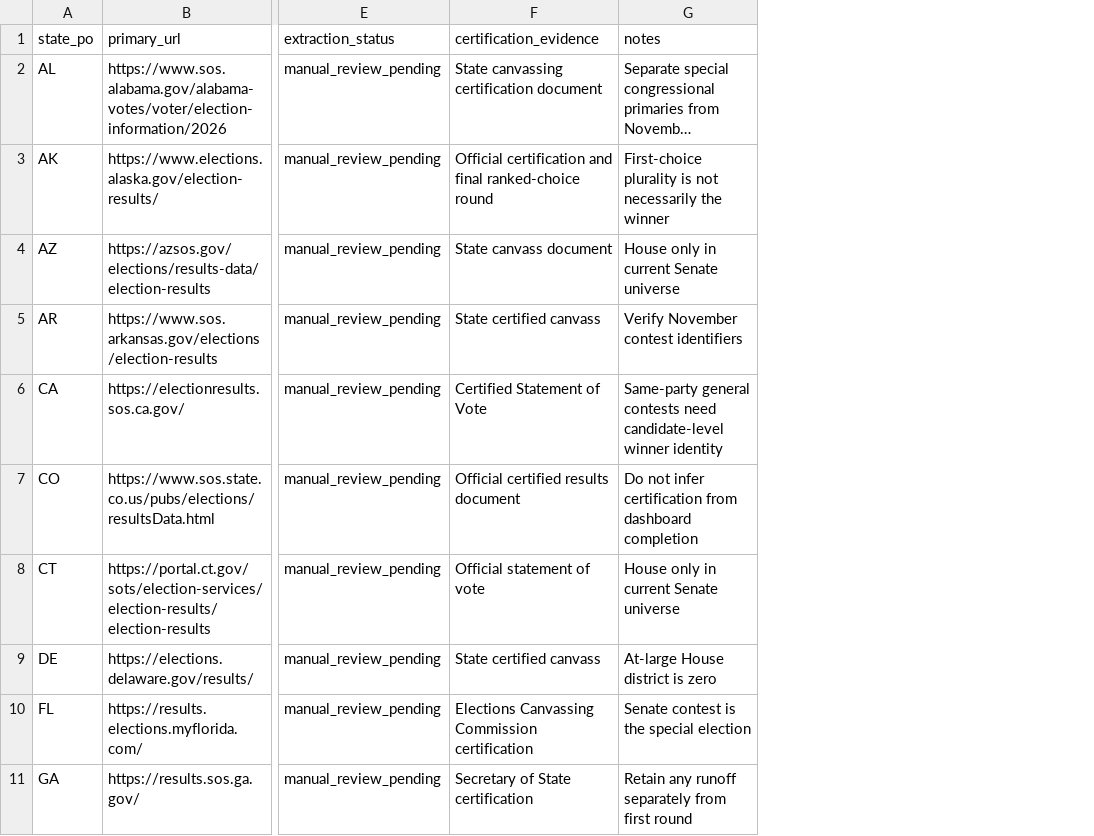
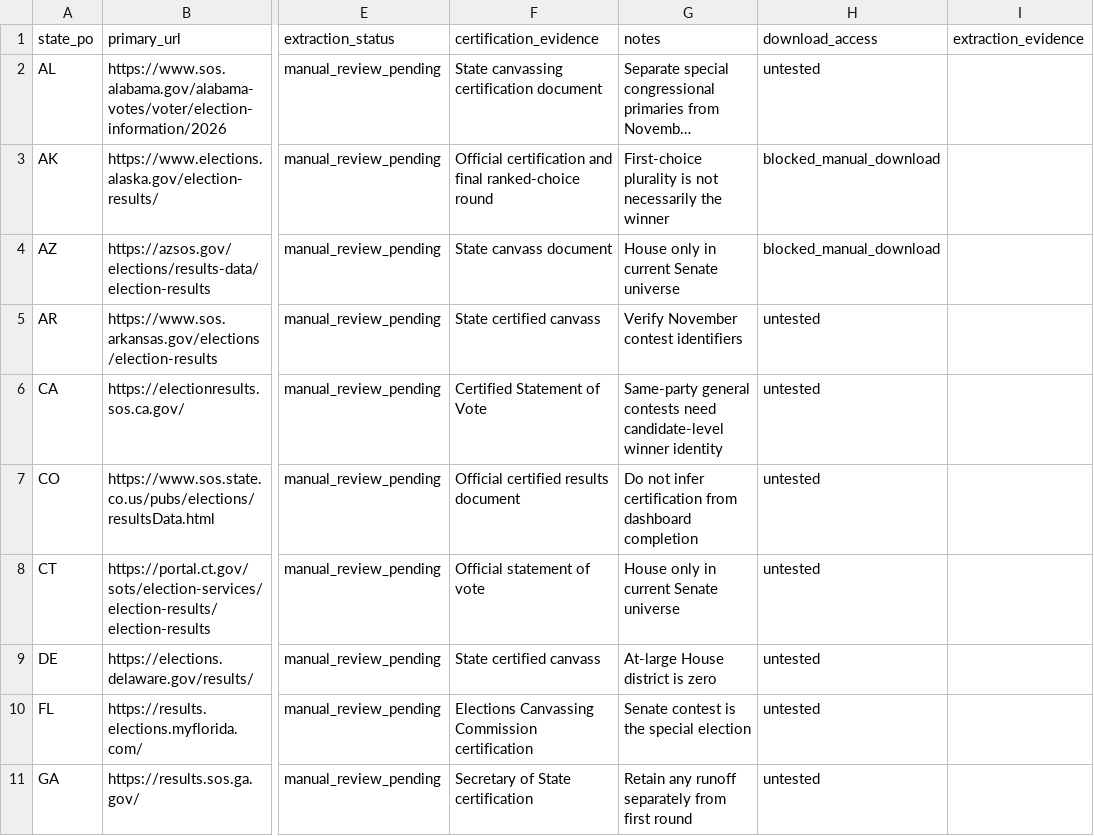
Before and after one commit to oz-tmg/us_election_predictions, a CSV file: data/reference/results_sources_2026.csv, drawn as a sheet; only a part is shown, gaps mark what is left out; long unchanged cells end in …; the diff covers the shown part only; the diff names each change by its address in the sheet, - before the commit and + after, or states it on an @@ line.

```diff
--- a/data/reference/results_sources_2026.csv
+++ b/data/reference/results_sources_2026.csv
+column H (download_access), rows 2-11: untested | blocked_manual_download | blocked_manual_download | untested | untested | untested | untested | untested | untested | untested
+column I (extraction_evidence), empty
```
Also changed, not shown: 7 edited cells elsewhere in this file, 27 other files.
